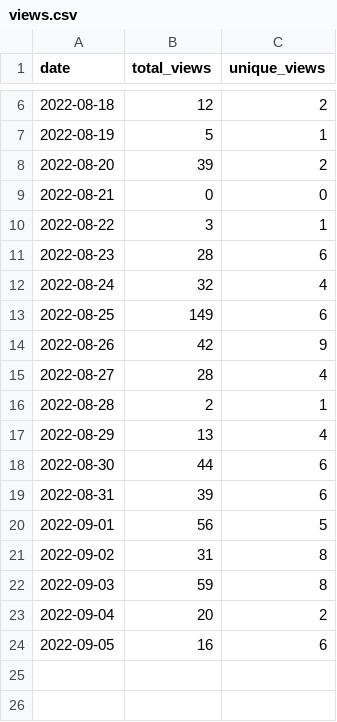
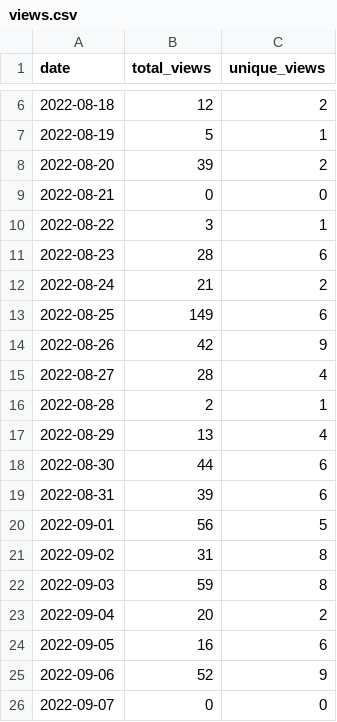
Before and after one commit to wumphlett/COMP-1210, a CSV file: .traffic/views.csv, drawn as a sheet; only a part is shown, gaps mark what is left out.

Commit message:
Updating repository traffic

```diff
--- a/.traffic/views.csv
+++ b/.traffic/views.csv
@@ -11,3 +11,3 @@ date,total_views,unique_views
 2022-08-23,28,6
-2022-08-24,32,4
+2022-08-24,21,2
 2022-08-25,149,6
@@ -24 +24,3 @@ date,total_views,unique_views
 2022-09-05,16,6
+2022-09-06,52,9
+2022-09-07,0,0
```
Also changed, not shown: .traffic/clones.csv, 3 other files.
